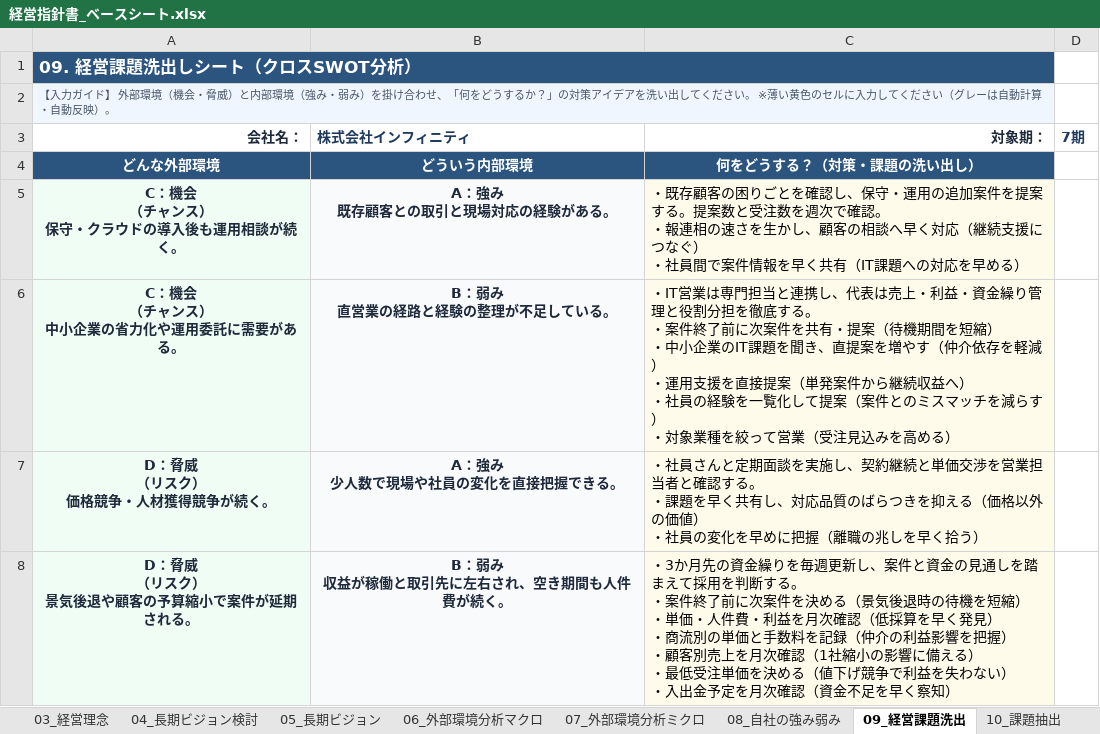
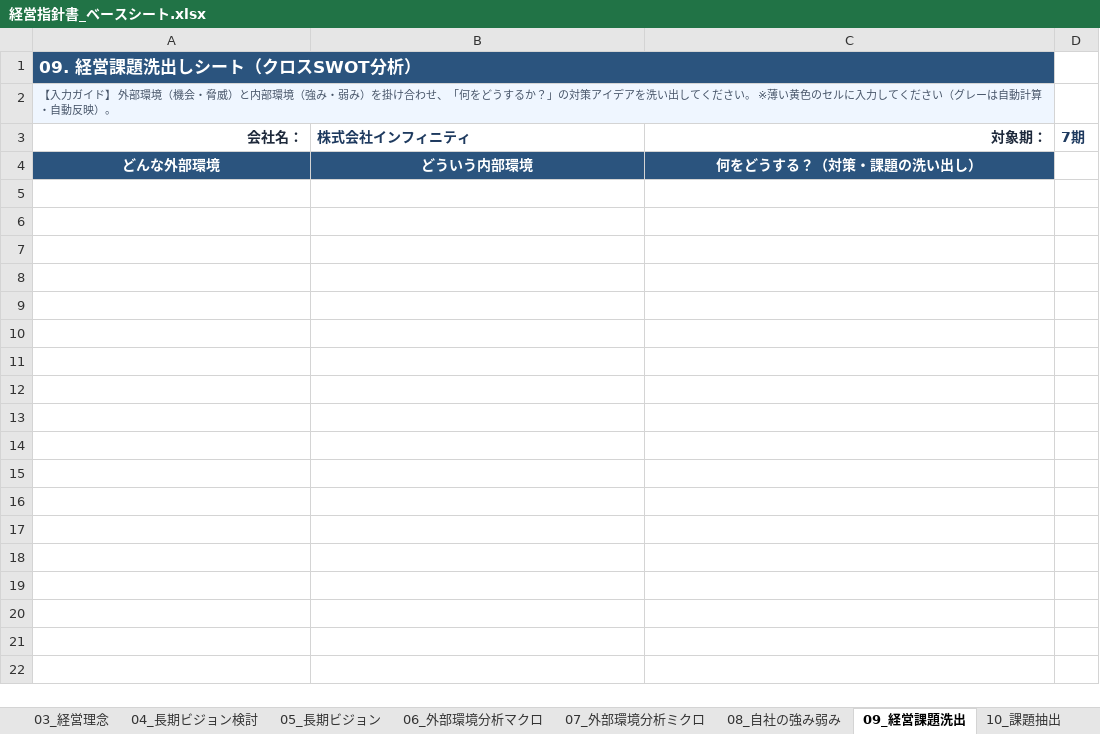
Before and after one commit to DiCE-nakataku/keiei-shishin, an Excel workbook: downloads/経営指針書_ベースシート.xlsx, sheet 09_経営課題洗出, drawn as a sheet; values as stored, in another font and other column widths than the file's, no borders; ↵ is a line break in a cell; the diff names each change by its address in the sheet, - before the commit and + after, or states it on an @@ line.

```diff
--- a/downloads/経営指針書_ベースシート.xlsx (sheet 09_経営課題洗出)
+++ b/downloads/経営指針書_ベースシート.xlsx (sheet 09_経営課題洗出)
-row 5: C：機会 ↵ （チャンス） ↵ 保守・クラウドの導入後も運用相談が続く。 | A：強み ↵ 既存顧客との取引と現場対応の経験がある。 | ・既存顧客の困りごとを確認し、保守・運用の追加案件を提案する。提案数と受注数を週次で確認。 ↵ ・報連相の速さを生かし、顧客の相談へ早く対応（継続支援につなぐ） ↵ ・社員間で案件情報を早く共有（IT課題への対応を早める）
-row 6: C：機会 ↵ （チャンス） ↵ 中小企業の省力化や運用委託に需要がある。 | B：弱み ↵ 直営業の経路と経験の整理が不足している。 | ・IT営業は専門担当と連携し、代表は売上・利益・資金繰り管理と役割分担を徹底する。 ↵ ・案件終了前に次案件を共有・提案（待機期間を短縮） ↵ ・中小企業のIT課題を聞き、直提案を増やす（仲介依存を軽減） ↵ ・運用支援を直接提案（単発案件から継続収益へ） ↵ ・社員の経験を一覧化して提案（案件とのミスマッチを減らす） ↵ ・対象業種を絞って営業（受注見込みを高める）
-row 7: D：脅威 ↵ （リスク） ↵ 価格競争・人材獲得競争が続く。 | A：強み ↵ 少人数で現場や社員の変化を直接把握できる。 | ・社員さんと定期面談を実施し、契約継続と単価交渉を営業担当者と確認する。 ↵ ・課題を早く共有し、対応品質のばらつきを抑える（価格以外の価値） ↵ ・社員の変化を早めに把握（離職の兆しを早く拾う）
-row 8: D：脅威 ↵ （リスク） ↵ 景気後退や顧客の予算縮小で案件が延期される。 | B：弱み ↵ 収益が稼働と取引先に左右され、空き期間も人件費が続く。 | ・3か月先の資金繰りを毎週更新し、案件と資金の見通しを踏まえて採用を判断する。 ↵ ・案件終了前に次案件を決める（景気後退時の待機を短縮） ↵ ・単価・人件費・利益を月次確認（低採算を早く発見） ↵ ・商流別の単価と手数料を記録（仲介の利益影響を把握） ↵ ・顧客別売上を月次確認（1社縮小の影響に備える） ↵ ・最低受注単価を決める（値下げ競争で利益を失わない） ↵ ・入出金予定を月次確認（資金不足を早く察知）
```
Also changed, not shown: sheet 16_行動計画, sheet 10_課題抽出, sheet 07_外部環境分析ミクロ, sheet 06_外部環境分析マクロ, sheet 08_自社の強み弱み, sheet 12_変動損益計算書, 11 more sheets, hidden cells, downloads/サンプル製作所_入力例.xlsx, 10 other files.
